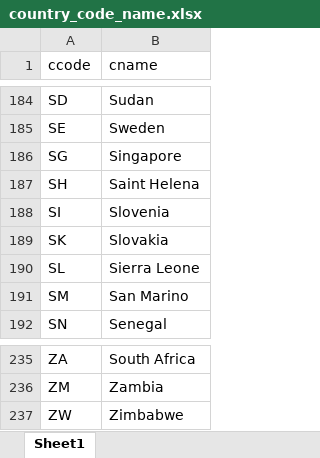
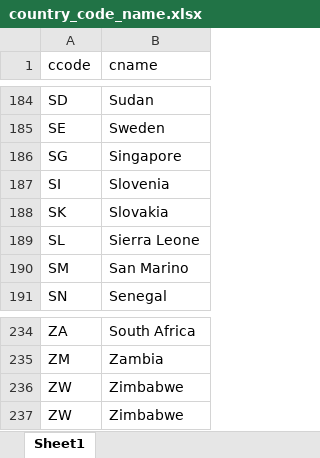
Before and after one commit to somefunAgba/NLSIG-COVID19Lab, an Excel workbook: local/country_code_name.xlsx, sheet Sheet1, drawn as a sheet; only a part is shown, gaps mark what is left out; values as stored, in another font and other column widths than the file's, no borders; removed rows and columns are numbered as before the commit, all else as after; the diff names each change by its address in the sheet, - before the commit and + after, or states it on an @@ line.

```diff
--- a/local/country_code_name.xlsx (sheet Sheet1)
+++ b/local/country_code_name.xlsx (sheet Sheet1)
-row 187: SH | Saint Helena
+row 236: ZW | Zimbabwe
```
Also changed, not shown: data/world_CV19_data.xlsx, local/world_CV19_data.xlsx, 9 other files.
